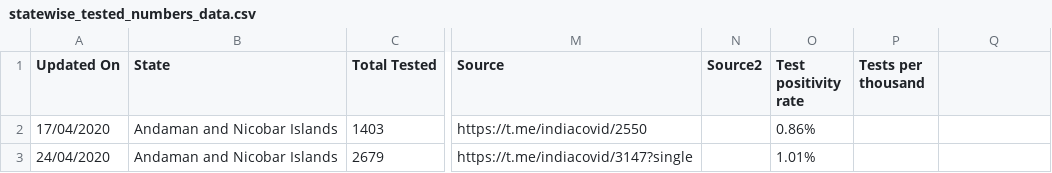
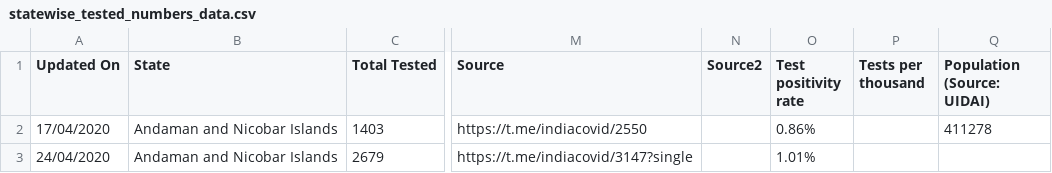
Before and after one commit to wanderingcoderr/api, a CSV file: csv/2020-04-26/statewise_tested_numbers_data.csv, drawn as a sheet; only a part is shown, gaps mark what is left out; the diff covers the shown part only; the diff names each change by its address in the sheet, - before the commit and + after, or states it on an @@ line.

Commit message:
data updated on - Sun Apr 26 12:11:43 UTC 2020

```diff
--- a/csv/2020-04-26/statewise_tested_numbers_data.csv
+++ b/csv/2020-04-26/statewise_tested_numbers_data.csv
-Q1: (empty)
+Q1: Population (Source: UIDAI)
-Q2 (Population (Source: UIDAI)): (empty)
+Q2 (Population (Source: UIDAI)): 411278
```
Also changed, not shown: 3 added rows, 3 removed rows and 9 edited cells elsewhere in this file, csv/2020-04-26/death_and_recovered.csv, csv/2020-04-26/death_and_recovered2.csv, 25 other files.
